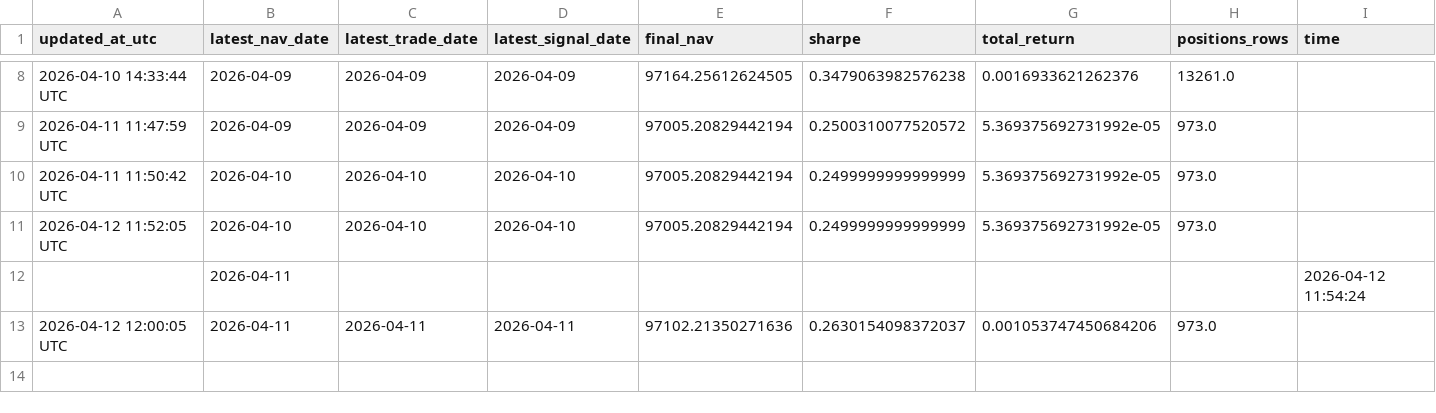
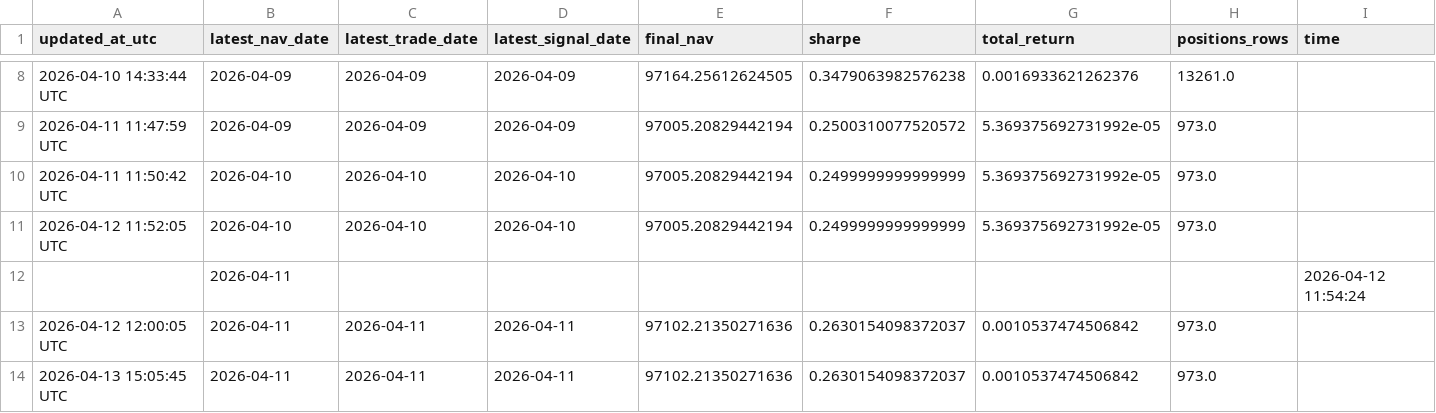
Before and after one commit to bichcs5566-alt/V204-app, a CSV file: update_log.csv, drawn as a sheet; only a part is shown, gaps mark what is left out.

```diff
--- a/update_log.csv
+++ b/update_log.csv
@@ -12,2 +12,3 @@ updated_at_utc,latest_nav_date,latest_trade_date,latest_signal_date,final_nav,sh
 ,2026-04-11,,,,,,,2026-04-12 11:54:24
-2026-04-12 12:00:05 UTC,2026-04-11,2026-04-11,2026-04-11,97102.21350271636,0.2630154098372037,0.001053747450684206,973.0,
+2026-04-12 12:00:05 UTC,2026-04-11,2026-04-11,2026-04-11,97102.21350271636,0.2630154098372037,0.0010537474506842,973.0,
+2026-04-13 15:05:45 UTC,2026-04-11,2026-04-11,2026-04-11,97102.21350271636,0.2630154098372037,0.0010537474506842,973.0,
```
